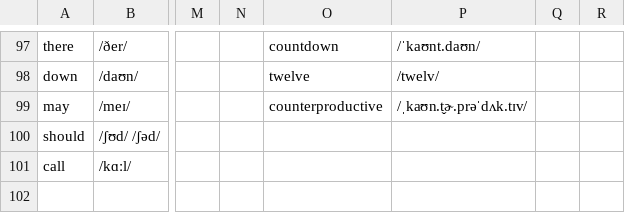
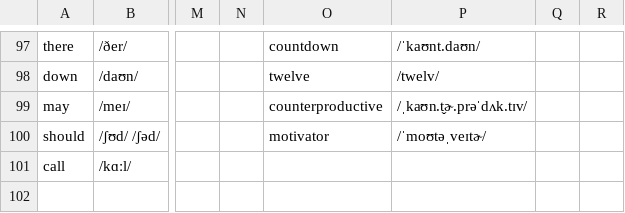
Before and after one commit to Hunter-Plus/AmericanAccentTrainerWithGoogle, a CSV file: vocabulary/Words.csv, drawn as a sheet; only a part is shown, gaps mark what is left out; the diff names each change by its address in the sheet, - before the commit and + after, or states it on an @@ line.

Commit message:
update word motivator

```diff
--- a/vocabulary/Words.csv
+++ b/vocabulary/Words.csv
-O100: (empty)
+O100: motivator
-P100: (empty)
+P100: /ˈmoʊtəˌveɪtɚ/
```
